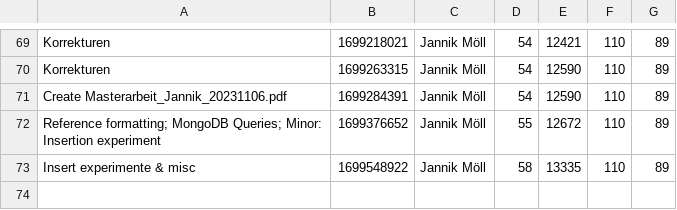
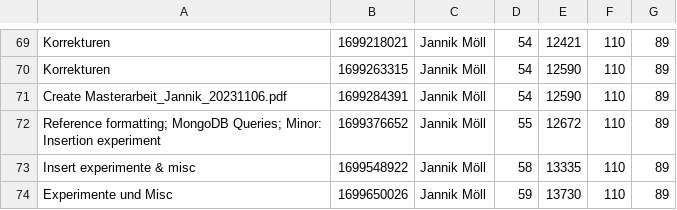
Before and after one commit to MoellJ/MasterarbeitStats, a CSV file: docs/data/stats.csv, drawn as a sheet; only a part is shown, gaps mark what is left out; the diff names each change by its address in the sheet, - before the commit and + after, or states it on an @@ line.

Commit message:
Updated stats

```diff
--- a/docs/data/stats.csv
+++ b/docs/data/stats.csv
+row 74: Experimente und Misc | 1699650026 | Jannik Möll | 59 | 13730 | 110 | 89
```
